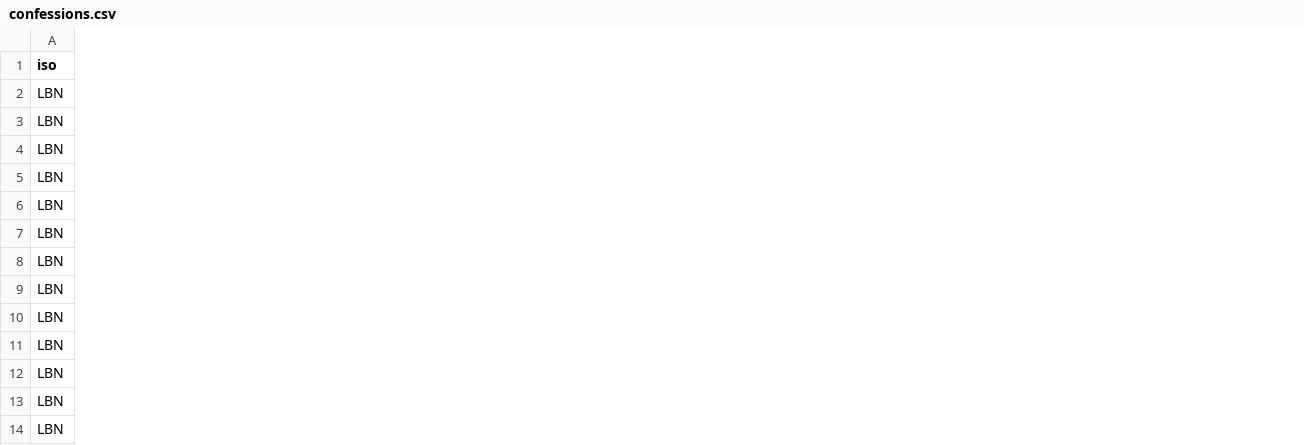
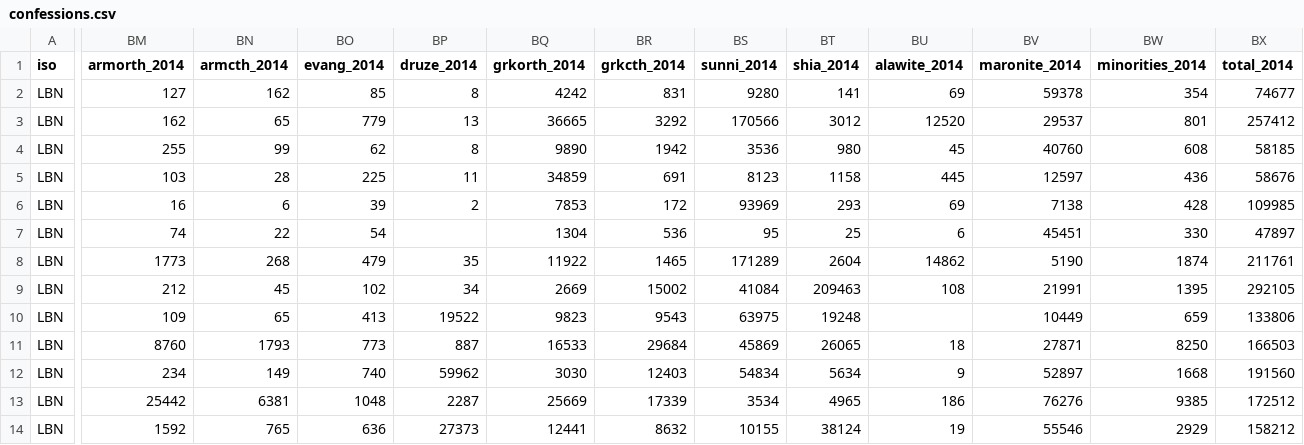
Before and after one commit to ladeleb/platform, a CSV file: app/data/confessions/confessions.csv, drawn as a sheet; only a part is shown, gaps mark what is left out; the diff covers the shown part only; the diff names each change by its address in the sheet, - before the commit and + after, or states it on an @@ line.

Commit message:
Add 2013-2014 data

```diff
--- a/app/data/confessions/confessions.csv
+++ b/app/data/confessions/confessions.csv
+column BM (armorth_2014), rows 2-14: 127 | 162 | 255 | 103 | 16 | 74 | 1773 | 212 | 109 | 8760 | 234 | 25442 | 1592
+column BN (armcth_2014), rows 2-14: 162 | 65 | 99 | 28 | 6 | 22 | 268 | 45 | 65 | 1793 | 149 | 6381 | 765
+column BO (evang_2014), rows 2-14: 85 | 779 | 62 | 225 | 39 | 54 | 479 | 102 | 413 | 773 | 740 | 1048 | 636
+column BP (druze_2014), rows 2-14: 8 | 13 | 8 | 11 | 2 |  | 35 | 34 | 19522 | 887 | 59962 | 2287 | 27373
+column BQ (grkorth_2014), rows 2-14: 4242 | 36665 | 9890 | 34859 | 7853 | 1304 | 11922 | 2669 | 9823 | 16533 | 3030 | 25669 | 12441
+column BR (grkcth_2014), rows 2-14: 831 | 3292 | 1942 | 691 | 172 | 536 | 1465 | 15002 | 9543 | 29684 | 12403 | 17339 | 8632
+column BS (sunni_2014), rows 2-14: 9280 | 170566 | 3536 | 8123 | 93969 | 95 | 171289 | 41084 | 63975 | 45869 | 54834 | 3534 | 10155
+column BT (shia_2014), rows 2-14: 141 | 3012 | 980 | 1158 | 293 | 25 | 2604 | 209463 | 19248 | 26065 | 5634 | 4965 | 38124
+column BU (alawite_2014), rows 2-14: 69 | 12520 | 45 | 445 | 69 | 6 | 14862 | 108 |  | 18 | 9 | 186 | 19
+column BV (maronite_2014), rows 2-14: 59378 | 29537 | 40760 | 12597 | 7138 | 45451 | 5190 | 21991 | 10449 | 27871 | 52897 | 76276 | 55546
+column BW (minorities_2014), rows 2-14: 354 | 801 | 608 | 436 | 428 | 330 | 1874 | 1395 | 659 | 8250 | 1668 | 9385 | 2929
+column BX (total_2014), rows 2-14: 74677 | 257412 | 58185 | 58676 | 109985 | 47897 | 211761 | 292105 | 133806 | 166503 | 191560 | 172512 | 158212
```
Also changed, not shown: 11 added columns and 3 edited cells elsewhere in this file, data/confessions/confessions.csv, dist/data/confessions/confessions.csv, 10 other files.
